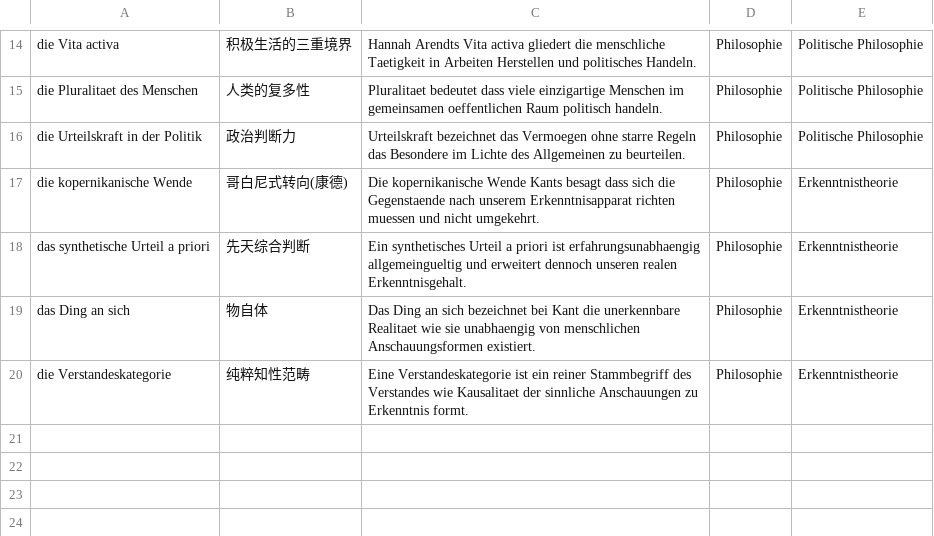
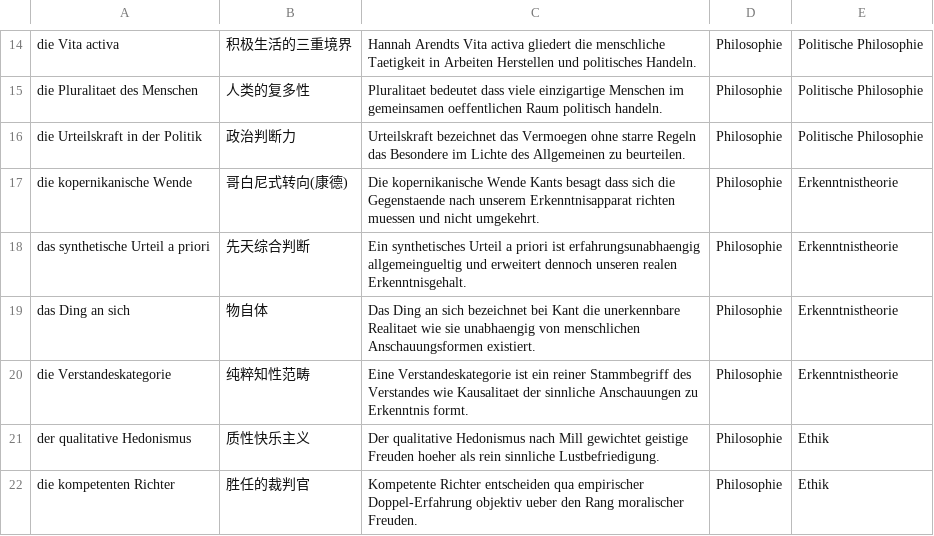
Before and after one commit to jjjjjjjjnnjnn/EF-GeWi-Lernvault, a CSV file: 07_Philosophie/Vokabeln-Anki/07-Philosophie-Vokabeln.csv, drawn as a sheet; only a part is shown, gaps mark what is left out; the diff names each change by its address in the sheet, - before the commit and + after, or states it on an @@ line.

Commit message:
[Philo] Add John Stuart Mill Utilitarismus excerpt and qualitative hedonism workshop

```diff
--- a/07_Philosophie/Vokabeln-Anki/07-Philosophie-Vokabeln.csv
+++ b/07_Philosophie/Vokabeln-Anki/07-Philosophie-Vokabeln.csv
+row 21: der qualitative Hedonismus | 质性快乐主义 | Der qualitative Hedonismus nach Mill gewichtet geistige Freuden hoeher als rein sinnliche Lustbefriedigung. | Philosophie | Ethik
+row 22: die kompetenten Richter | 胜任的裁判官 | Kompetente Richter entscheiden qua empirischer Doppel-Erfahrung objektiv ueber den Rang moralischer Freuden. | Philosophie | Ethik
```
Also changed, not shown: 6 other files.
